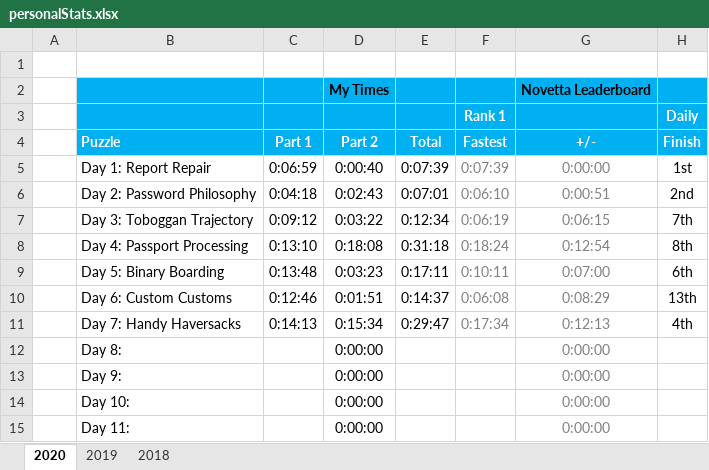
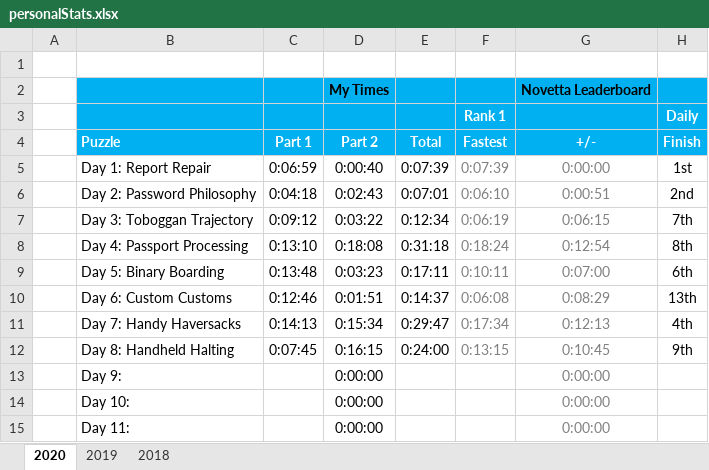
Before and after one commit to briuri/advent-of-code, an Excel workbook: data/viz/personalStats.xlsx, sheet 2020, drawn as a sheet; only a part is shown; values as stored, in another font and other column widths than the file's, no borders; removed rows and columns are numbered as before the commit, all else as after; the diff names each change by its address in the sheet, - before the commit and + after, or states it on an @@ line.

Commit message:
y20d8 stats.

```diff
--- a/data/viz/personalStats.xlsx (sheet 2020)
+++ b/data/viz/personalStats.xlsx (sheet 2020)
-row 12:  | Day 8: |  | 0:00:00 |  |  | 0:00:00
+row 12:  | Day 8: Handheld Halting | 0:07:45 | 0:16:15 | 0:24:00 | 0:13:15 | 0:10:45 | 9th
```
Also changed, not shown: 3 other files.
